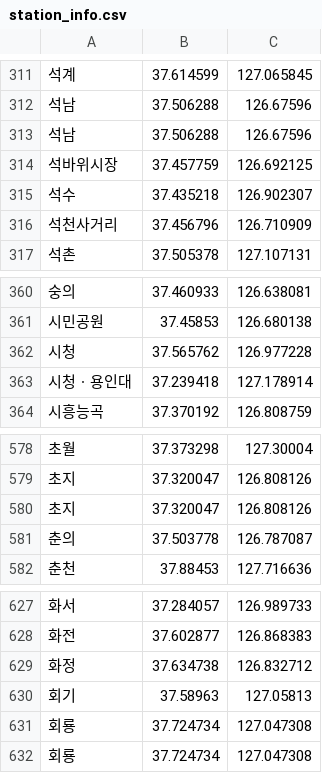
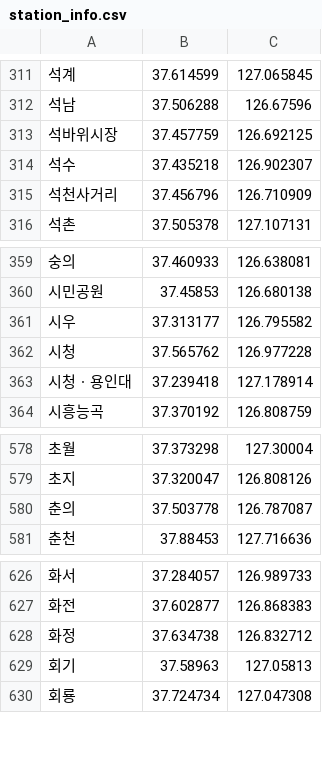
Before and after one commit to Renesys/metrodata, a CSV file: parser/station_info.csv, drawn as a sheet; only a part is shown, gaps mark what is left out.

```diff
--- a/parser/station_info.csv
+++ b/parser/station_info.csv
@@ -312,3 +312,2 @@
 석남,37.506288,126.67596
-석남,37.506288,126.67596
 석바위시장,37.457759,126.692125
@@ -361,2 +360,3 @@
 시민공원,37.45853,126.680138
+시우,37.313177,126.795582
 시청,37.565762,126.977228
@@ -579,3 +579,2 @@
 초지,37.320047,126.808126
-초지,37.320047,126.808126
 춘의,37.503778,126.787087
@@ -630,3 +629,2 @@
 회기,37.58963,127.05813
-회룡,37.724734,127.047308
 회룡,37.724734,127.047308
```
Also changed, not shown: 1 other file.
